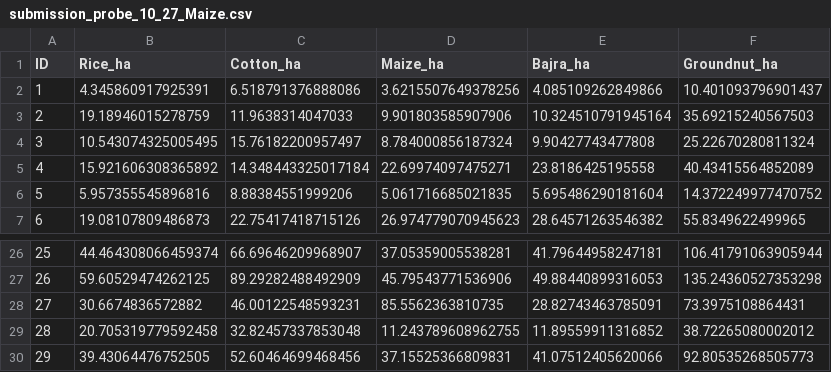
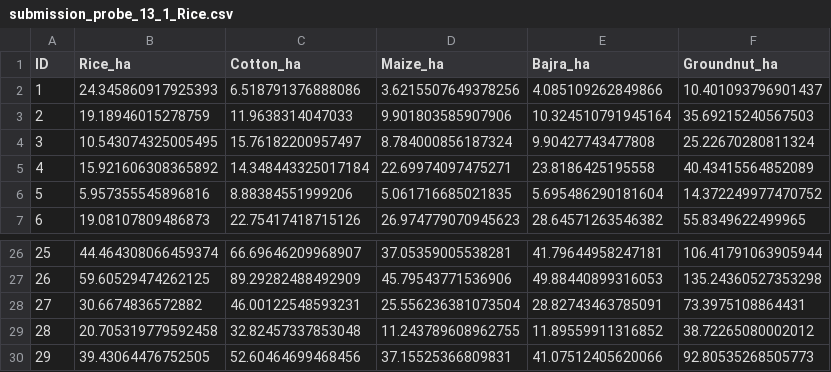
Before and after one commit to razancodes/S4R-Monsoon, a CSV file: experiments/probing/submission_probe_13_1_Rice.csv (was experiments/probing/submission_probe_10_27_Maize.csv), drawn as a sheet; only a part is shown, gaps mark what is left out.

```diff
--- a/experiments/probing/submission_probe_10_27_Maize.csv
+++ b/experiments/probing/submission_probe_13_1_Rice.csv
@@ -1,3 +1,3 @@
 ID,Rice_ha,Cotton_ha,Maize_ha,Bajra_ha,Groundnut_ha
-1,4.345860917925391,6.518791376888086,3.6215507649378256,4.085109262849866,10.401093796901437
+1,24.345860917925393,6.518791376888086,3.6215507649378256,4.085109262849866,10.401093796901437
 2,19.18946015278759,11.9638314047033,9.901803585907906,10.324510791945164,35.69215240567503
@@ -27,3 +27,3 @@ ID,Rice_ha,Cotton_ha,Maize_ha,Bajra_ha,Groundnut_ha
 26,59.60529474262125,89.29282488492909,45.79543771536906,49.88440899316053,135.24360527353298
-27,30.6674836572882,46.00122548593231,85.5562363810735,28.82743463785091,73.3975108864431
+27,30.6674836572882,46.00122548593231,25.556236381073504,28.82743463785091,73.3975108864431
 28,20.705319779592458,32.82457337853048,11.243789608962755,11.89559911316852,38.72265080002012
```
Also changed, not shown: experiments/probing/probe_results.csv, 20 other files.
